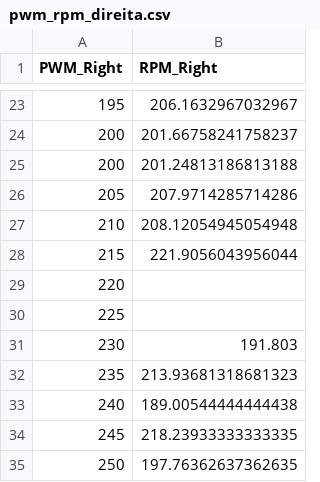
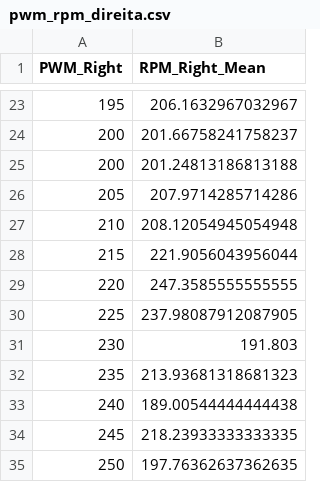
Before and after one commit to team-titans-unb/VSSS, a CSV file: Controle/04-Identificacao/pwm_rpm_direita.csv, drawn as a sheet; only a part is shown, gaps mark what is left out; the diff names each change by its address in the sheet, - before the commit and + after, or states it on an @@ line.

```diff
--- a/Controle/04-Identificacao/pwm_rpm_direita.csv
+++ b/Controle/04-Identificacao/pwm_rpm_direita.csv
-B1: RPM_Right
+B1: RPM_Right_Mean
-B29 (RPM_Right_Mean): (empty)
+B29 (RPM_Right_Mean): 247.3585555555555
-B30 (RPM_Right_Mean): (empty)
+B30 (RPM_Right_Mean): 237.98087912087905
```
Also changed, not shown: Controle/04-Identificacao/pwm_rpm_esquerda.csv, Controle/04-Identificacao/pwm_velocidade.csv, 44 other files.
